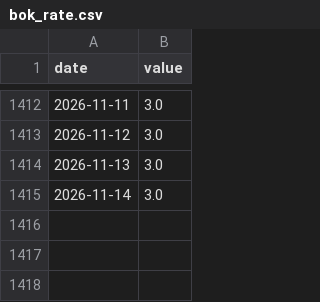
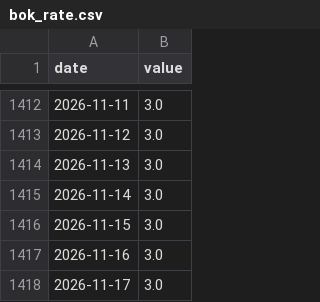
Before and after one commit to Alpha-Crew-Labs/Valkyrie-Odin, a CSV file: prototype/valkyrie-v4/data/00_RAW/bok_rate.csv, drawn as a sheet; only a part is shown, gaps mark what is left out; the diff names each change by its address in the sheet, - before the commit and + after, or states it on an @@ line.

```diff
--- a/prototype/valkyrie-v4/data/00_RAW/bok_rate.csv
+++ b/prototype/valkyrie-v4/data/00_RAW/bok_rate.csv
+row 1416: 2026-11-15 | 3.0
+row 1417: 2026-11-16 | 3.0
+row 1418: 2026-11-17 | 3.0
```
Also changed, not shown: prototype/valkyrie-v4/data/00_RAW/corp_aa3.csv, prototype/valkyrie-v4/data/00_RAW/kosdaq.csv, 6 other files.
